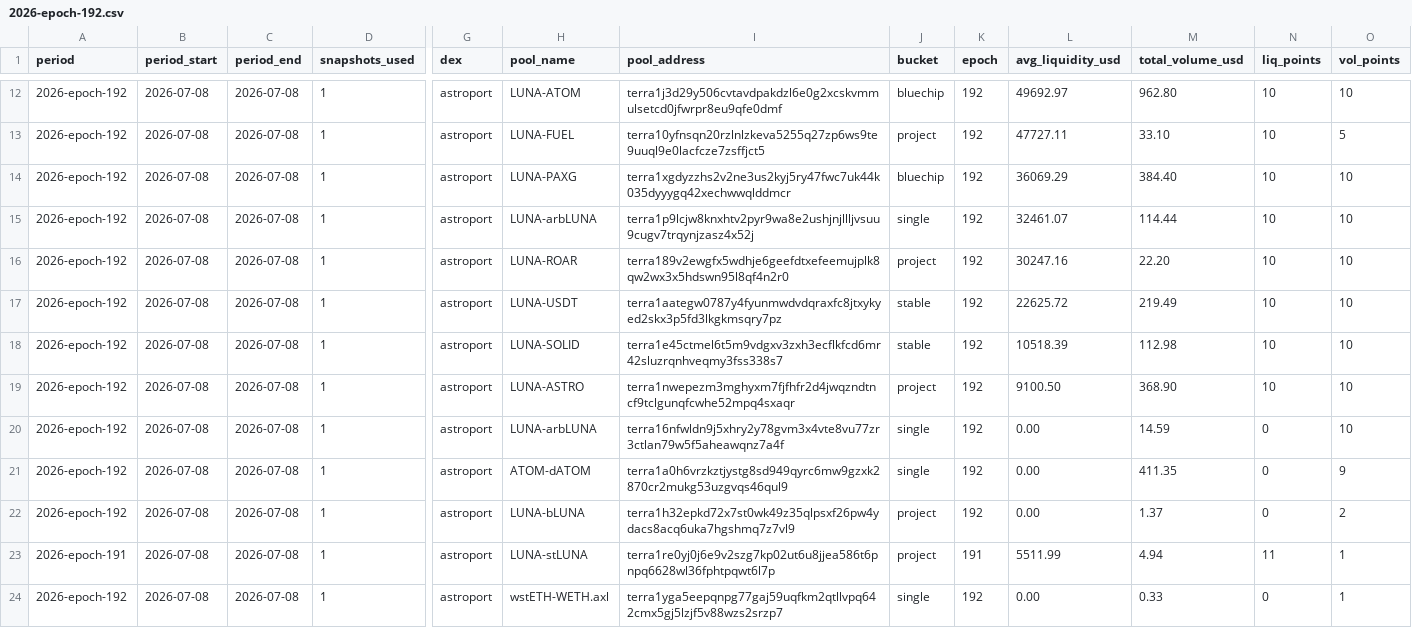
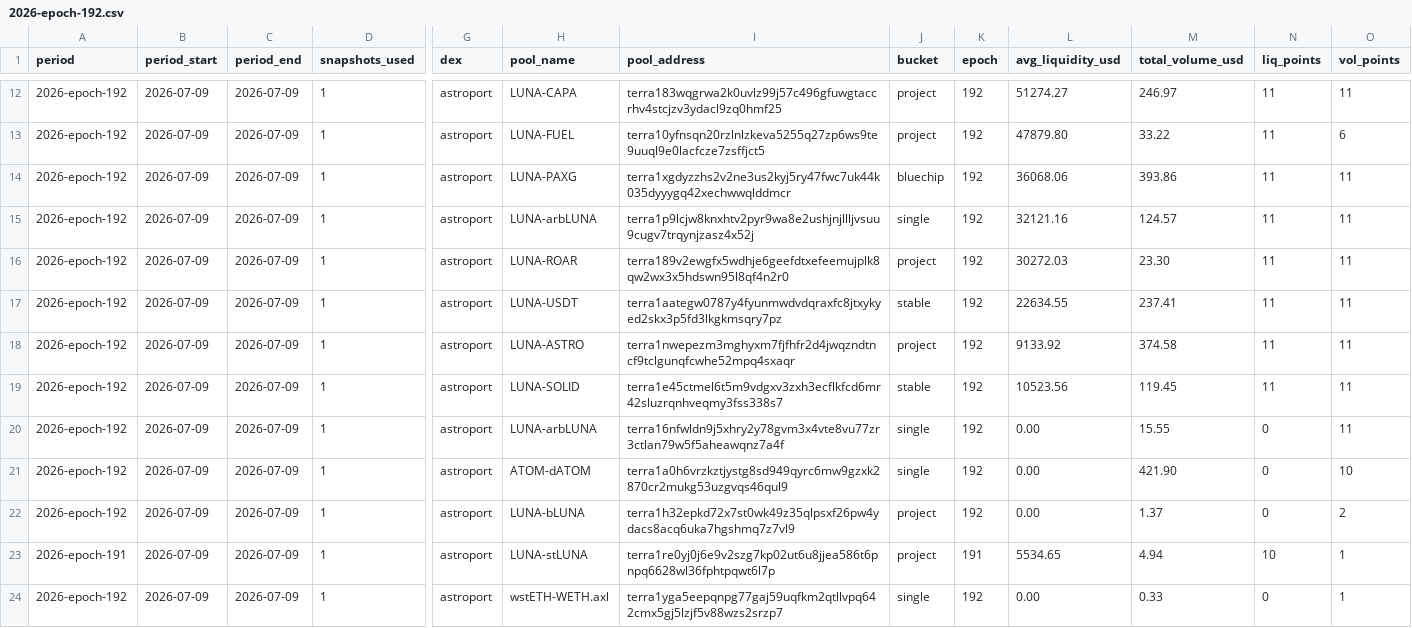
Before and after one commit to defipatriot/astroport-pool-data_2026, a CSV file: data/weekly-avg/2026-epoch-192.csv, drawn as a sheet; only a part is shown, gaps mark what is left out; the diff covers the shown part only; the diff names each change by its address in the sheet, - before the commit and + after, or states it on an @@ line.

Commit message:
📊 Astroport weekly accumulating — epoch 192

```diff
--- a/data/weekly-avg/2026-epoch-192.csv
+++ b/data/weekly-avg/2026-epoch-192.csv
-B12:B24 (period_start): 2026-07-08
+B12:B24 (period_start): 2026-07-09
-C12:C24 (period_end): 2026-07-08
+C12:C24 (period_end): 2026-07-09
-H12 (pool_name): LUNA-ATOM
+H12 (pool_name): LUNA-CAPA
-I12 (pool_address): terra1j3d29y506cvtavdpakdzl6e0g2xcskvmmulsetcd0jfwrpr8eu9qfe0dmf
+I12 (pool_address): terra183wqgrwa2k0uvlz99j57c496gfuwgtaccrhv4stcjzv3ydacl9zq0hmf25
-J12 (bucket): bluechip
+J12 (bucket): project
-L12 (avg_liquidity_usd): 49692.97
+L12 (avg_liquidity_usd): 51274.27
-M12 (total_volume_usd): 962.80
+M12 (total_volume_usd): 246.97
-N12:N19 (liq_points): 10
+N12:N19 (liq_points): 11
-O12 (vol_points): 10
+O12 (vol_points): 11
-L13 (avg_liquidity_usd): 47727.11
+L13 (avg_liquidity_usd): 47879.80
-M13 (total_volume_usd): 33.10
+M13 (total_volume_usd): 33.22
-O13 (vol_points): 5
+O13 (vol_points): 6
-L14 (avg_liquidity_usd): 36069.29
+L14 (avg_liquidity_usd): 36068.06
-M14 (total_volume_usd): 384.40
+M14 (total_volume_usd): 393.86
-O14:O20 (vol_points): 10
+O14:O20 (vol_points): 11
-L15 (avg_liquidity_usd): 32461.07
+L15 (avg_liquidity_usd): 32121.16
-M15 (total_volume_usd): 114.44
+M15 (total_volume_usd): 124.57
-L16 (avg_liquidity_usd): 30247.16
+L16 (avg_liquidity_usd): 30272.03
-M16 (total_volume_usd): 22.20
+M16 (total_volume_usd): 23.30
-L17 (avg_liquidity_usd): 22625.72
+L17 (avg_liquidity_usd): 22634.55
-M17 (total_volume_usd): 219.49
+M17 (total_volume_usd): 237.41
-H18 (pool_name): LUNA-SOLID
+H18 (pool_name): LUNA-ASTRO
-I18 (pool_address): terra1e45ctmel6t5m9vdgxv3zxh3ecflkfcd6mr42sluzrqnhveqmy3fss338s7
+I18 (pool_address): terra1nwepezm3mghyxm7fjfhfr2d4jwqzndtncf9tclgunqfcwhe52mpq4sxaqr
-J18 (bucket): stable
+J18 (bucket): project
-L18 (avg_liquidity_usd): 10518.39
+L18 (avg_liquidity_usd): 9133.92
-M18 (total_volume_usd): 112.98
+M18 (total_volume_usd): 374.58
-H19 (pool_name): LUNA-ASTRO
+H19 (pool_name): LUNA-SOLID
-I19 (pool_address): terra1nwepezm3mghyxm7fjfhfr2d4jwqzndtncf9tclgunqfcwhe52mpq4sxaqr
+I19 (pool_address): terra1e45ctmel6t5m9vdgxv3zxh3ecflkfcd6mr42sluzrqnhveqmy3fss338s7
-J19 (bucket): project
+J19 (bucket): stable
-L19 (avg_liquidity_usd): 9100.50
+L19 (avg_liquidity_usd): 10523.56
-M19 (total_volume_usd): 368.90
+M19 (total_volume_usd): 119.45
-M20 (total_volume_usd): 14.59
+M20 (total_volume_usd): 15.55
-M21 (total_volume_usd): 411.35
+M21 (total_volume_usd): 421.90
-O21 (vol_points): 9
+O21 (vol_points): 10
-L23 (avg_liquidity_usd): 5511.99
+L23 (avg_liquidity_usd): 5534.65
-N23 (liq_points): 11
+N23 (liq_points): 10
```
Also changed, not shown: 109 edited cells elsewhere in this file.
